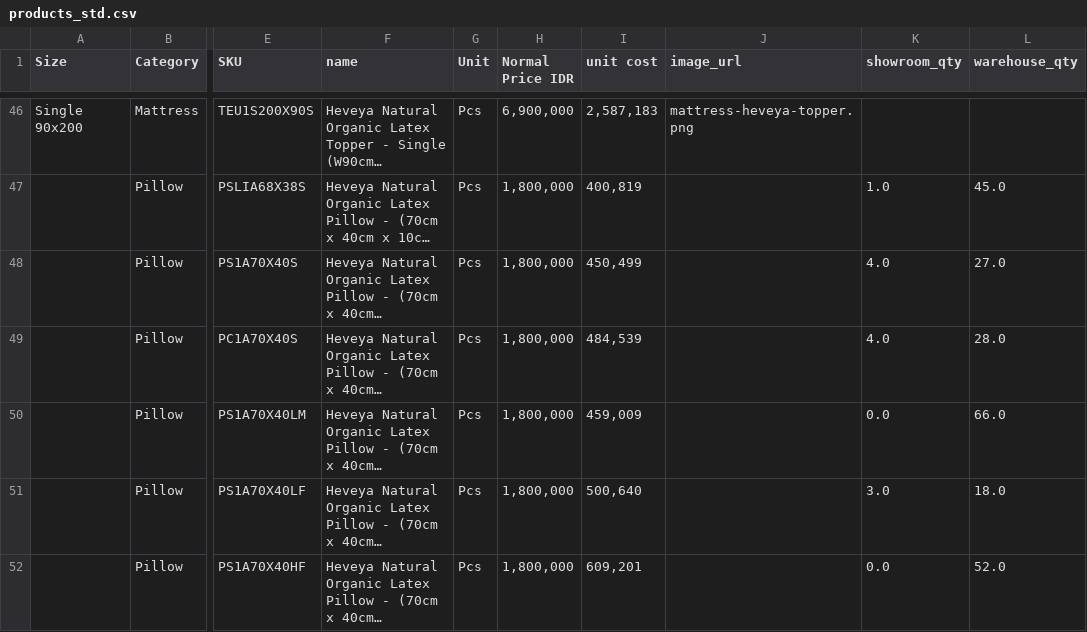
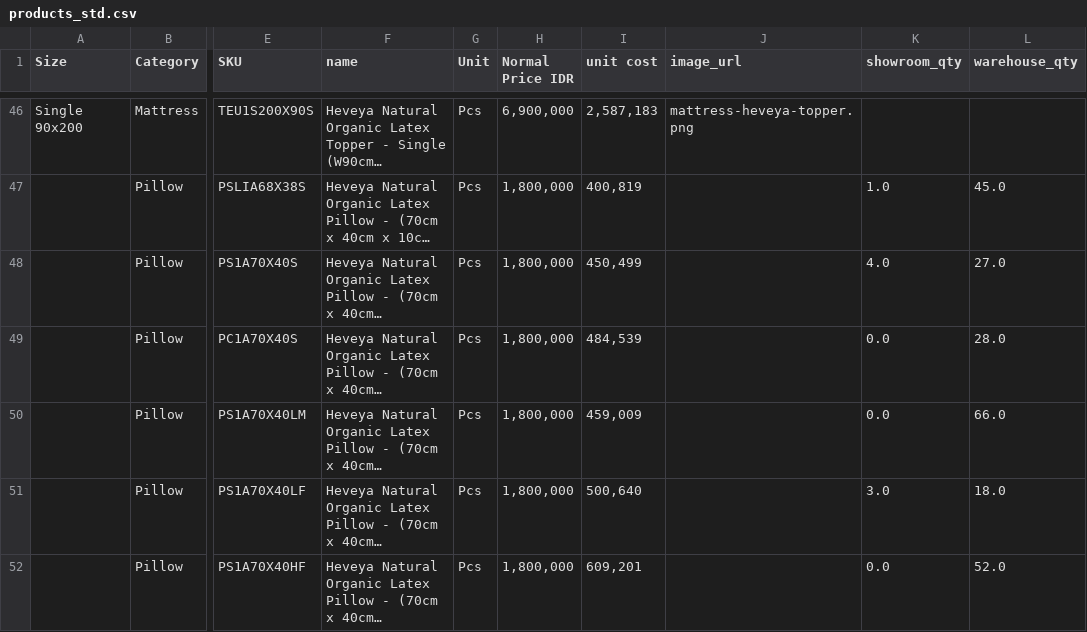
Before and after one commit to puputhariyati/heveya-bali, a CSV file: static/data/products_std.csv, drawn as a sheet; only a part is shown, gaps mark what is left out; long unchanged cells end in …; the diff names each change by its address in the sheet, - before the commit and + after, or states it on an @@ line.

```diff
--- a/static/data/products_std.csv
+++ b/static/data/products_std.csv
-K49 (showroom_qty): 4.0
+K49 (showroom_qty): 0.0
```
Also changed, not shown: 5 other files.
